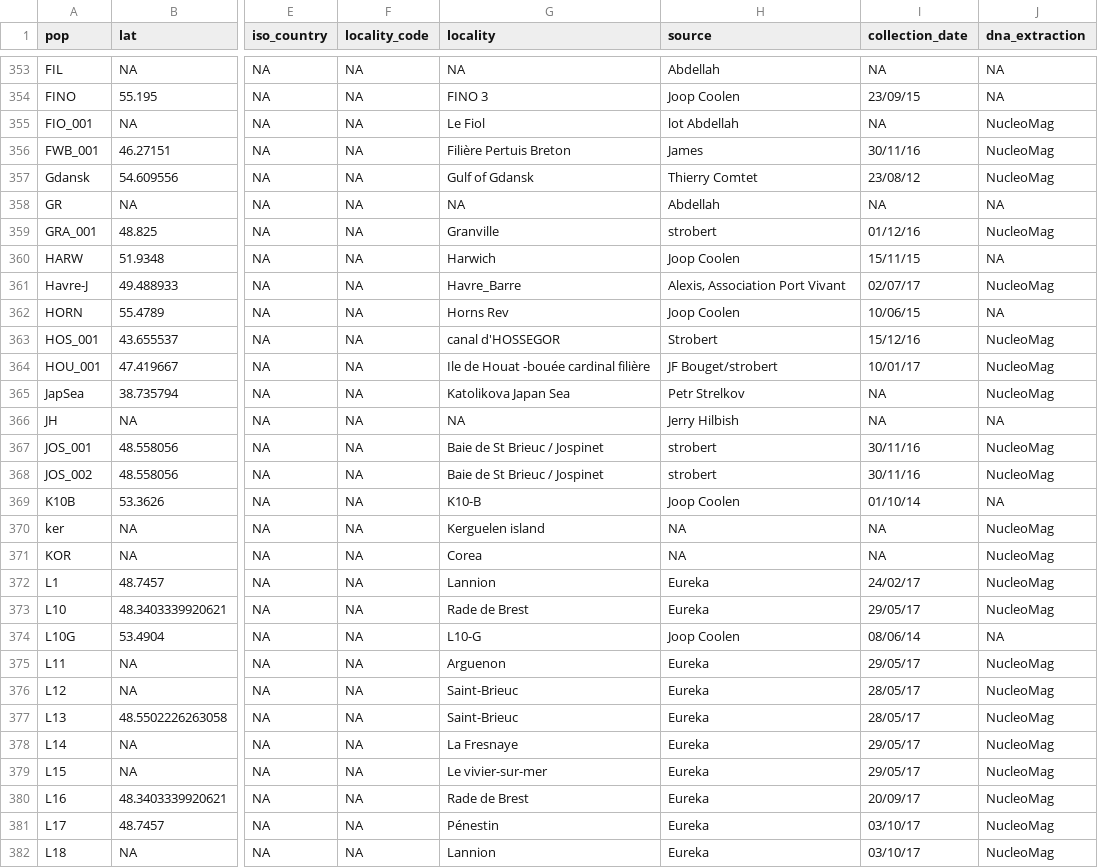
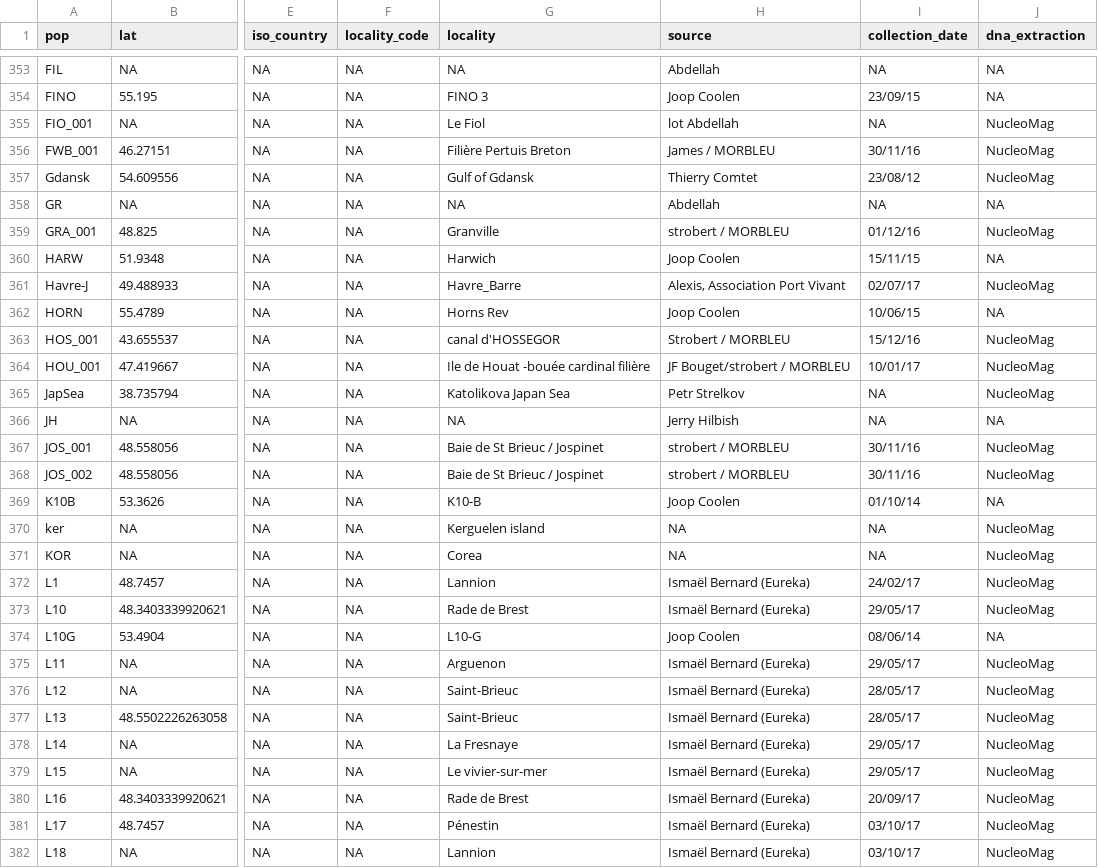
Before and after one commit to alxsimon/Database_Mytilus, a CSV file: Mytilus_populations.csv, drawn as a sheet; only a part is shown, gaps mark what is left out; the diff covers the shown part only; the diff names each change by its address in the sheet, - before the commit and + after, or states it on an @@ line.

Commit message:
Homogenise source information for populations.

```diff
--- a/Mytilus_populations.csv
+++ b/Mytilus_populations.csv
-H356 (source): James
+H356 (source): James / MORBLEU
-H359 (source): strobert
+H359 (source): strobert / MORBLEU
-H363 (source): Strobert
+H363 (source): Strobert / MORBLEU
-H364 (source): JF Bouget/strobert
+H364 (source): JF Bouget/strobert / MORBLEU
-H367:H368 (source): strobert
+H367:H368 (source): strobert / MORBLEU
-H372:H373 (source): Eureka
+H372:H373 (source): Ismaël Bernard (Eureka)
-H375:H382 (source): Eureka
+H375:H382 (source): Ismaël Bernard (Eureka)
```
Also changed, not shown: 76 edited cells elsewhere in this file.
